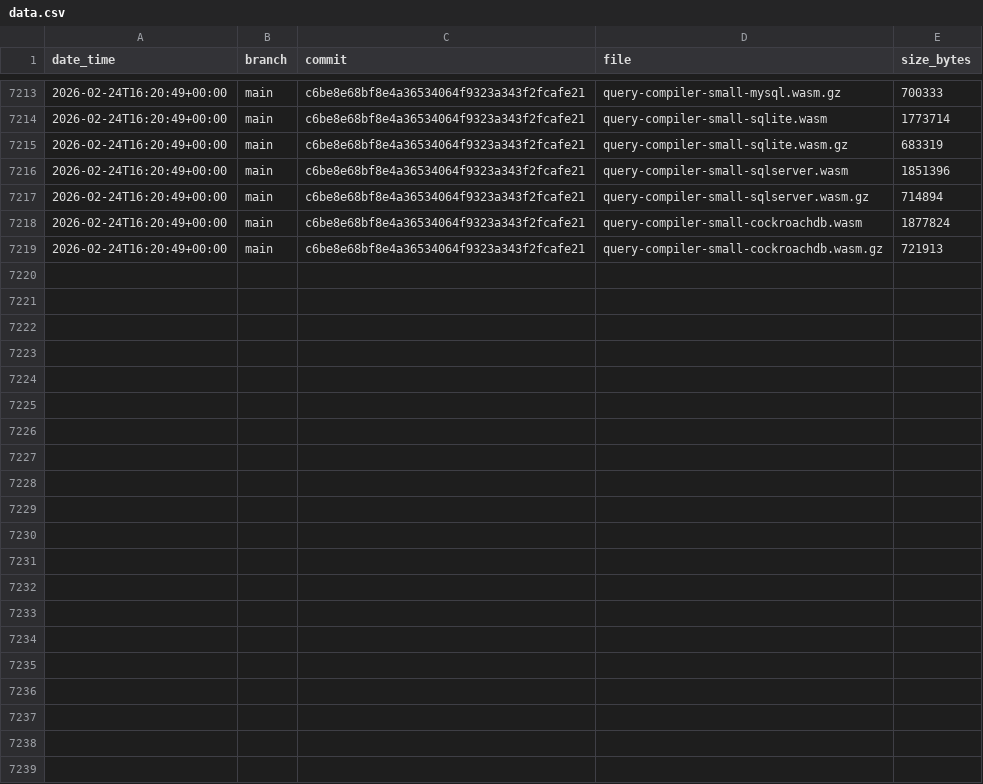
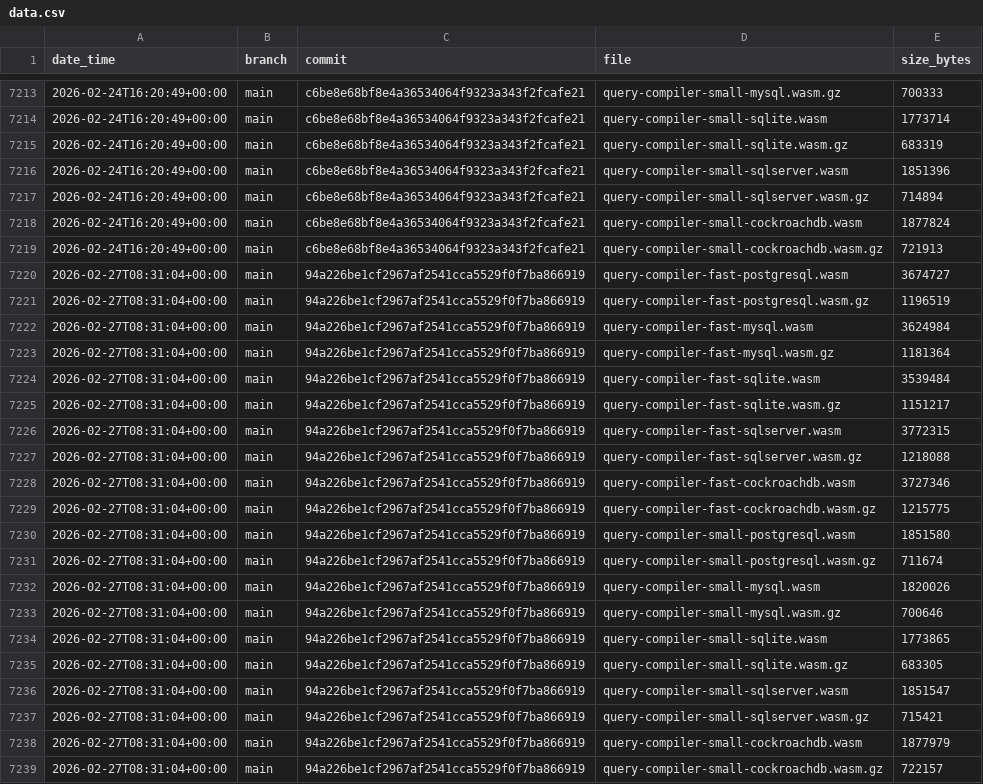
Before and after one commit to prisma/prisma-engines, a CSV file: engines-size/data.csv, drawn as a sheet; only a part is shown, gaps mark what is left out.

Commit message:
update engines size for 94a226be1cf2967af2541cca5529f0f7ba866919

```diff
--- a/engines-size/data.csv
+++ b/engines-size/data.csv
@@ -7219 +7219,21 @@ date_time,branch,commit,file,size_bytes
 2026-02-24T16:20:49+00:00,main,c6be8e68bf8e4a36534064f9323a343f2fcafe21,query-compiler-small-cockroachdb.wasm.gz,721913
+2026-02-27T08:31:04+00:00,main,94a226be1cf2967af2541cca5529f0f7ba866919,query-compiler-fast-postgresql.wasm,3674727
+2026-02-27T08:31:04+00:00,main,94a226be1cf2967af2541cca5529f0f7ba866919,query-compiler-fast-postgresql.wasm.gz,1196519
+2026-02-27T08:31:04+00:00,main,94a226be1cf2967af2541cca5529f0f7ba866919,query-compiler-fast-mysql.wasm,3624984
+2026-02-27T08:31:04+00:00,main,94a226be1cf2967af2541cca5529f0f7ba866919,query-compiler-fast-mysql.wasm.gz,1181364
+2026-02-27T08:31:04+00:00,main,94a226be1cf2967af2541cca5529f0f7ba866919,query-compiler-fast-sqlite.wasm,3539484
+2026-02-27T08:31:04+00:00,main,94a226be1cf2967af2541cca5529f0f7ba866919,query-compiler-fast-sqlite.wasm.gz,1151217
+2026-02-27T08:31:04+00:00,main,94a226be1cf2967af2541cca5529f0f7ba866919,query-compiler-fast-sqlserver.wasm,3772315
+2026-02-27T08:31:04+00:00,main,94a226be1cf2967af2541cca5529f0f7ba866919,query-compiler-fast-sqlserver.wasm.gz,1218088
+2026-02-27T08:31:04+00:00,main,94a226be1cf2967af2541cca5529f0f7ba866919,query-compiler-fast-cockroachdb.wasm,3727346
+2026-02-27T08:31:04+00:00,main,94a226be1cf2967af2541cca5529f0f7ba866919,query-compiler-fast-cockroachdb.wasm.gz,1215775
+2026-02-27T08:31:04+00:00,main,94a226be1cf2967af2541cca5529f0f7ba866919,query-compiler-small-postgresql.wasm,1851580
+2026-02-27T08:31:04+00:00,main,94a226be1cf2967af2541cca5529f0f7ba866919,query-compiler-small-postgresql.wasm.gz,711674
+2026-02-27T08:31:04+00:00,main,94a226be1cf2967af2541cca5529f0f7ba866919,query-compiler-small-mysql.wasm,1820026
+2026-02-27T08:31:04+00:00,main,94a226be1cf2967af2541cca5529f0f7ba866919,query-compiler-small-mysql.wasm.gz,700646
+2026-02-27T08:31:04+00:00,main,94a226be1cf2967af2541cca5529f0f7ba866919,query-compiler-small-sqlite.wasm,1773865
+2026-02-27T08:31:04+00:00,main,94a226be1cf2967af2541cca5529f0f7ba866919,query-compiler-small-sqlite.wasm.gz,683305
+2026-02-27T08:31:04+00:00,main,94a226be1cf2967af2541cca5529f0f7ba866919,query-compiler-small-sqlserver.wasm,1851547
+2026-02-27T08:31:04+00:00,main,94a226be1cf2967af2541cca5529f0f7ba866919,query-compiler-small-sqlserver.wasm.gz,715421
+2026-02-27T08:31:04+00:00,main,94a226be1cf2967af2541cca5529f0f7ba866919,query-compiler-small-cockroachdb.wasm,1877979
+2026-02-27T08:31:04+00:00,main,94a226be1cf2967af2541cca5529f0f7ba866919,query-compiler-small-cockroachdb.wasm.gz,722157
```
